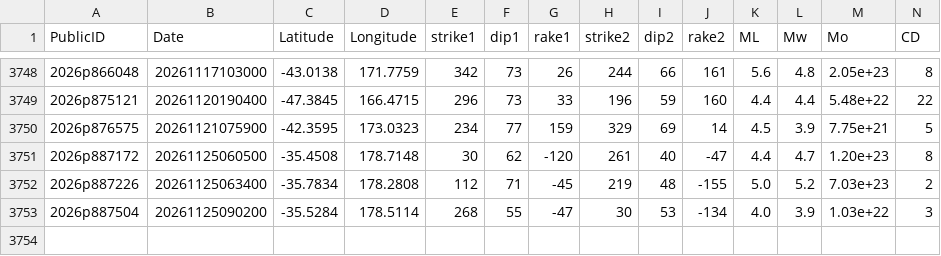
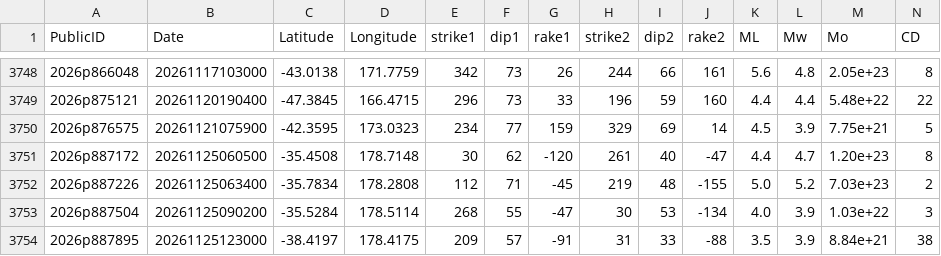
Before and after one commit to GeoNet/data, a CSV file: moment-tensor/GeoNet_CMT_solutions.csv, drawn as a sheet; only a part is shown, gaps mark what is left out; rows hold the shown columns only; the diff names each change by its address in the sheet, - before the commit and + after, or states it on an @@ line.

Commit message:
Update CMT list 2026p887895

```diff
--- a/moment-tensor/GeoNet_CMT_solutions.csv
+++ b/moment-tensor/GeoNet_CMT_solutions.csv
+row 3754: 2026p887895 | 20261125123000 | -38.4197 | 178.4175 | 209 | 57 | -91 | 31 | 33 | -88 | 3.5 | 3.9 | 8.84e+21 | 38
```
